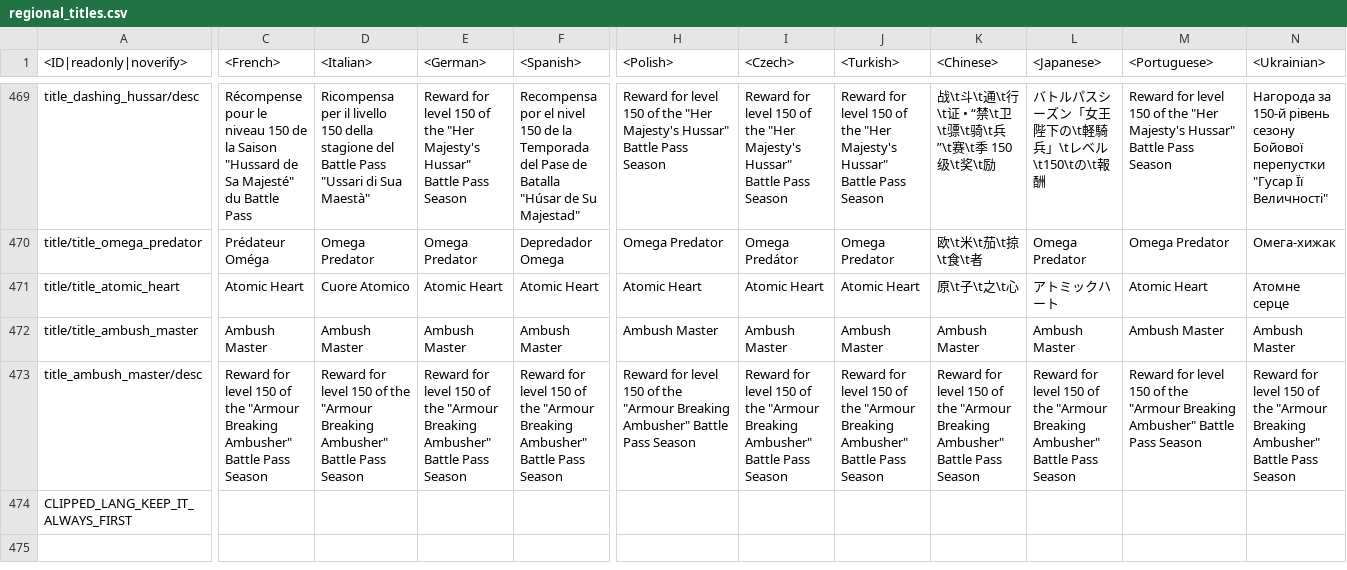
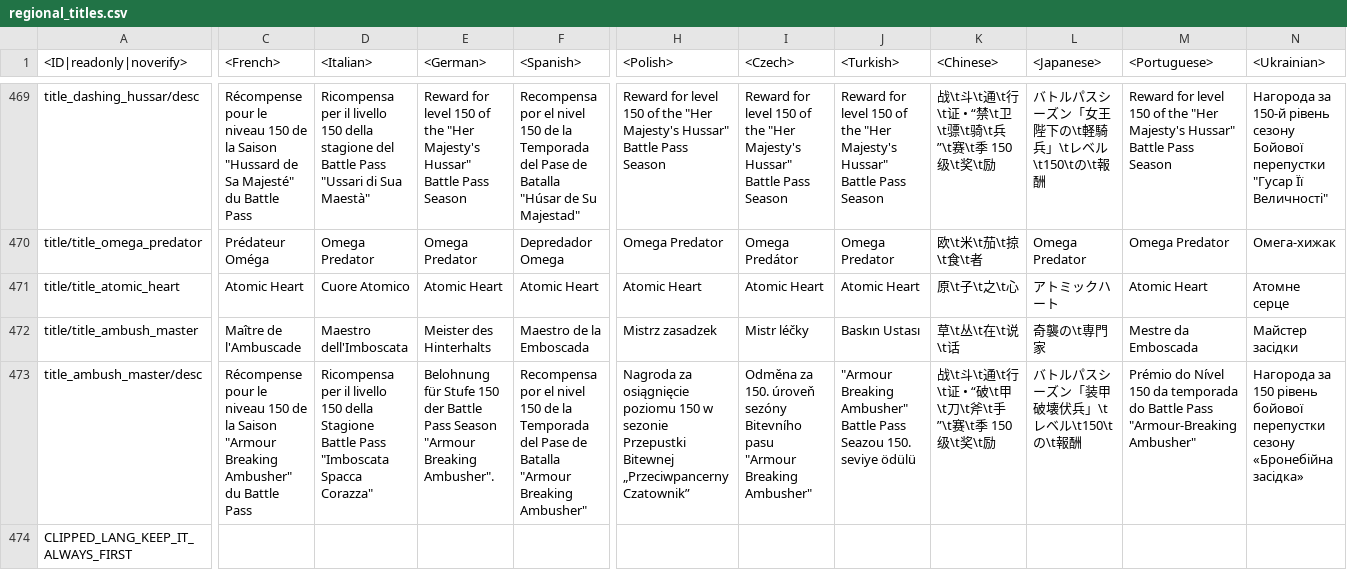
Before and after one commit to Heboon123/WTDM, a CSV file: regional.vromfs.bin_u/lang/regional_titles.csv, drawn as a sheet; only a part is shown, gaps mark what is left out; the diff covers the shown part only; the diff names each change by its address in the sheet, - before the commit and + after, or states it on an @@ line.

```diff
--- a/regional.vromfs.bin_u/lang/regional_titles.csv
+++ b/regional.vromfs.bin_u/lang/regional_titles.csv
-C472 (<French>): Ambush Master
+C472 (<French>): Maître de l'Ambuscade
-D472 (<Italian>): Ambush Master
+D472 (<Italian>): Maestro dell'Imboscata
-E472 (<German>): Ambush Master
+E472 (<German>): Meister des Hinterhalts
-F472 (<Spanish>): Ambush Master
+F472 (<Spanish>): Maestro de la Emboscada
-H472 (<Polish>): Ambush Master
+H472 (<Polish>): Mistrz zasadzek
-I472 (<Czech>): Ambush Master
+I472 (<Czech>): Mistr léčky
-J472 (<Turkish>): Ambush Master
+J472 (<Turkish>): Baskın Ustası
-K472 (<Chinese>): Ambush Master
+K472 (<Chinese>): 草\t丛\t在\t说\t话
-L472 (<Japanese>): Ambush Master
+L472 (<Japanese>): 奇襲の\t専門家
-M472 (<Portuguese>): Ambush Master
+M472 (<Portuguese>): Mestre da Emboscada
-N472 (<Ukrainian>): Ambush Master
+N472 (<Ukrainian>): Майстер засідки
-C473 (<French>): Reward for level 150 of the "Armour Breaking Ambusher" Battle Pass Season
+C473 (<French>): Récompense pour le niveau 150 de la Saison "Armour Breaking Ambusher" du Battle Pass
-D473 (<Italian>): Reward for level 150 of the "Armour Breaking Ambusher" Battle Pass Season
+D473 (<Italian>): Ricompensa per il livello 150 della Stagione Battle Pass "Imboscata Spacca Corazza"
-E473 (<German>): Reward for level 150 of the "Armour Breaking Ambusher" Battle Pass Season
+E473 (<German>): Belohnung für Stufe 150 der Battle Pass Season "Armour Breaking Ambusher".
-F473 (<Spanish>): Reward for level 150 of the "Armour Breaking Ambusher" Battle Pass Season
+F473 (<Spanish>): Recompensa por el nivel 150 de la Temporada del Pase de Batalla "Armour Breaking Ambusher"
-H473 (<Polish>): Reward for level 150 of the "Armour Breaking Ambusher" Battle Pass Season
+H473 (<Polish>): Nagroda za osiągnięcie poziomu 150 w sezonie Przepustki Bitewnej „Przeciwpancerny Czatownik”
-I473 (<Czech>): Reward for level 150 of the "Armour Breaking Ambusher" Battle Pass Season
+I473 (<Czech>): Odměna za 150. úroveň sezóny Bitevního pasu "Armour Breaking Ambusher"
-J473 (<Turkish>): Reward for level 150 of the "Armour Breaking Ambusher" Battle Pass Season
+J473 (<Turkish>): "Armour Breaking Ambusher" Battle Pass Seazou 150. seviye ödülü
-K473 (<Chinese>): Reward for level 150 of the "Armour Breaking Ambusher" Battle Pass Season
+K473 (<Chinese>): 战\t斗\t通\t行\t证 • “破\t甲\t刀\t斧\t手”\t赛\t季 150 级\t奖\t励
-L473 (<Japanese>): Reward for level 150 of the "Armour Breaking Ambusher" Battle Pass Season
+L473 (<Japanese>): バトルパスシーズン「装甲破壊伏兵」\tレベル\t150\tの\t報酬
-M473 (<Portuguese>): Reward for level 150 of the "Armour Breaking Ambusher" Battle Pass Season
+M473 (<Portuguese>): Prémio do Nível 150 da temporada do Battle Pass "Armour-Breaking Ambusher"
-N473 (<Ukrainian>): Reward for level 150 of the "Armour Breaking Ambusher" Battle Pass Season
+N473 (<Ukrainian>): Нагорода за 150 рівень бойової перепустки сезону «Бронебійна засідка»
```
Also changed, not shown: 4 edited cells elsewhere in this file, regional.vromfs.bin_u/lang/regional_trophies.csv, 13 other files.
